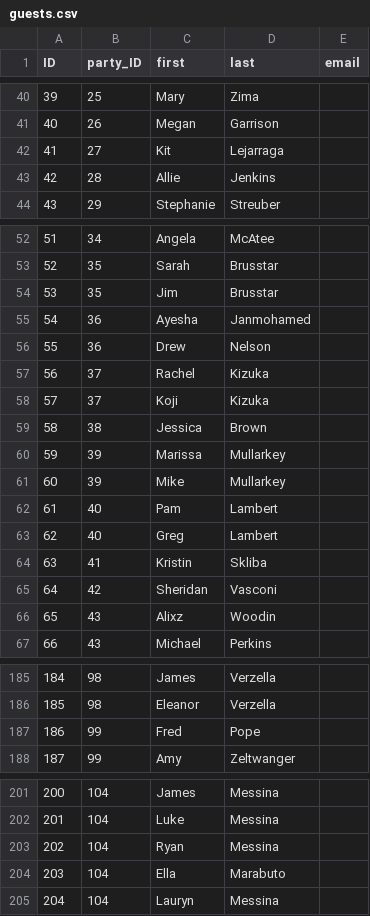
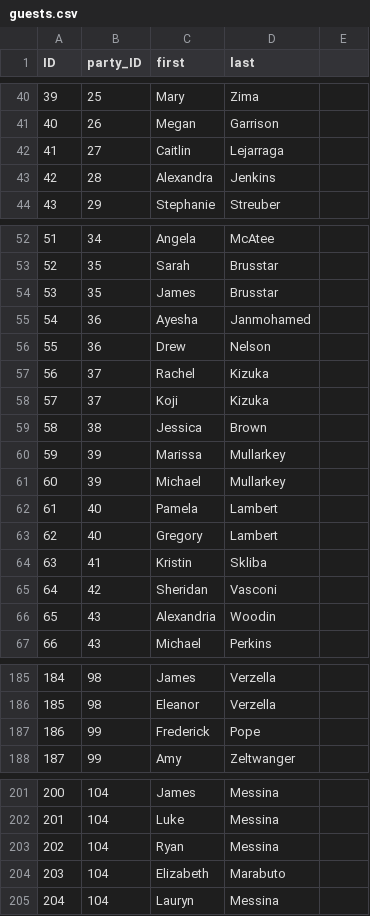
Before and after one commit to cmpope/kirinandchris, a CSV file: app/static/guests.csv, drawn as a sheet; only a part is shown, gaps mark what is left out; the diff names each change by its address in the sheet, - before the commit and + after, or states it on an @@ line.

Commit message:
update party and guest csv files

```diff
--- a/app/static/guests.csv
+++ b/app/static/guests.csv
-E1: email
+E1: (empty)
-C42 (first): Kit
+C42 (first): Caitlin
-C43 (first): Allie
+C43 (first): Alexandra
-C54 (first): Jim
+C54 (first): James
-C61 (first): Mike
+C61 (first): Michael
-C62 (first): Pam
+C62 (first): Pamela
-C63 (first): Greg
+C63 (first): Gregory
-C66 (first): Alixz
+C66 (first): Alexandria
-C187 (first): Fred
+C187 (first): Frederick
-C204 (first): Ella
+C204 (first): Elizabeth
```
Also changed, not shown: app/static/party.csv, 1 other file.
